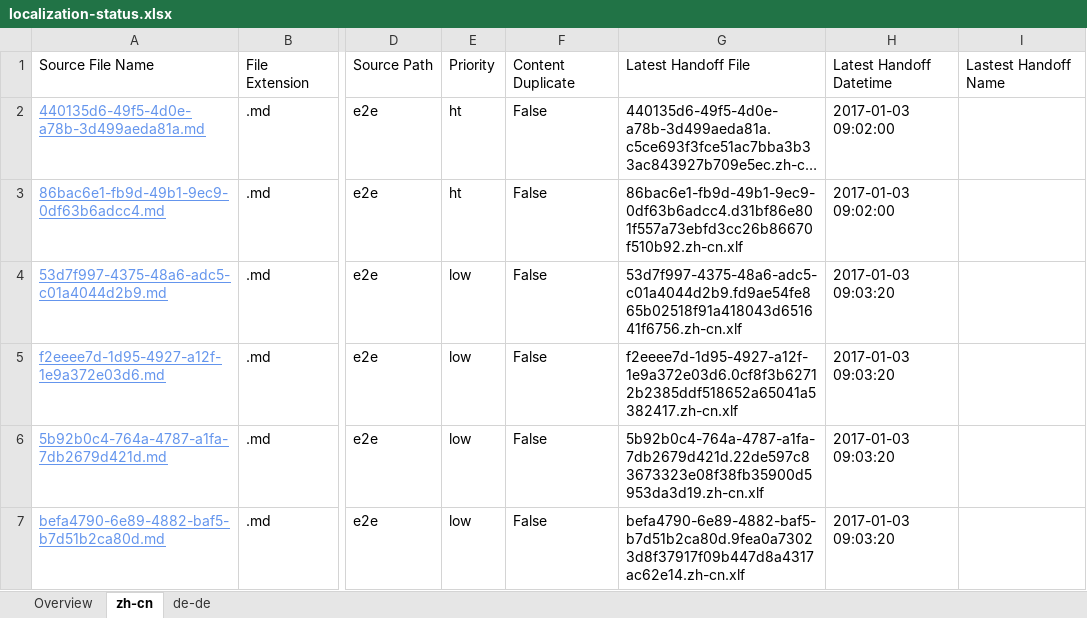
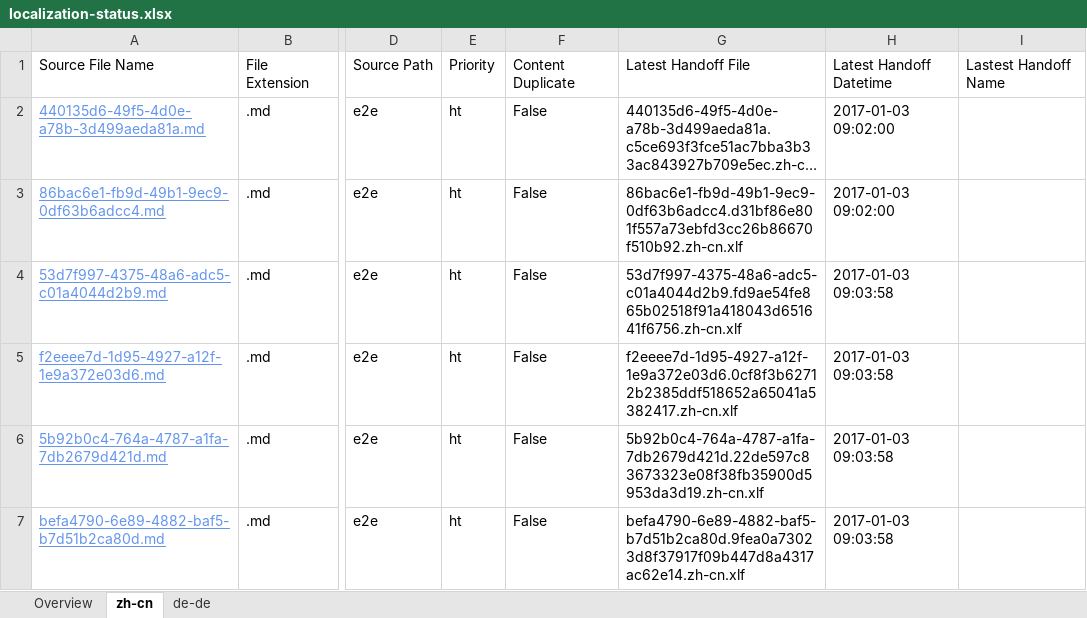
Before and after one commit to OpenLocalizationTestOrg/ol-test1-handback, an Excel workbook: ol-handback/OpenLocalizationTestOrg/ol-test1/ci/localization-status.xlsx, sheet zh-cn, drawn as a sheet; only a part is shown, gaps mark what is left out; long unchanged cells end in …; values as stored, in another font and other column widths than the file's, no borders; table styles not drawn; the diff names each change by its address in the sheet, - before the commit and + after, or states it on an @@ line.

```diff
--- a/ol-handback/OpenLocalizationTestOrg/ol-test1/ci/localization-status.xlsx (sheet zh-cn)
+++ b/ol-handback/OpenLocalizationTestOrg/ol-test1/ci/localization-status.xlsx (sheet zh-cn)
-E4:E7: low
+E4:E7: ht
-H4:H7: 2017-01-03 09:03:20
+H4:H7: 2017-01-03 09:03:58
```
Also changed, not shown: sheet de-de, sheet Overview.
